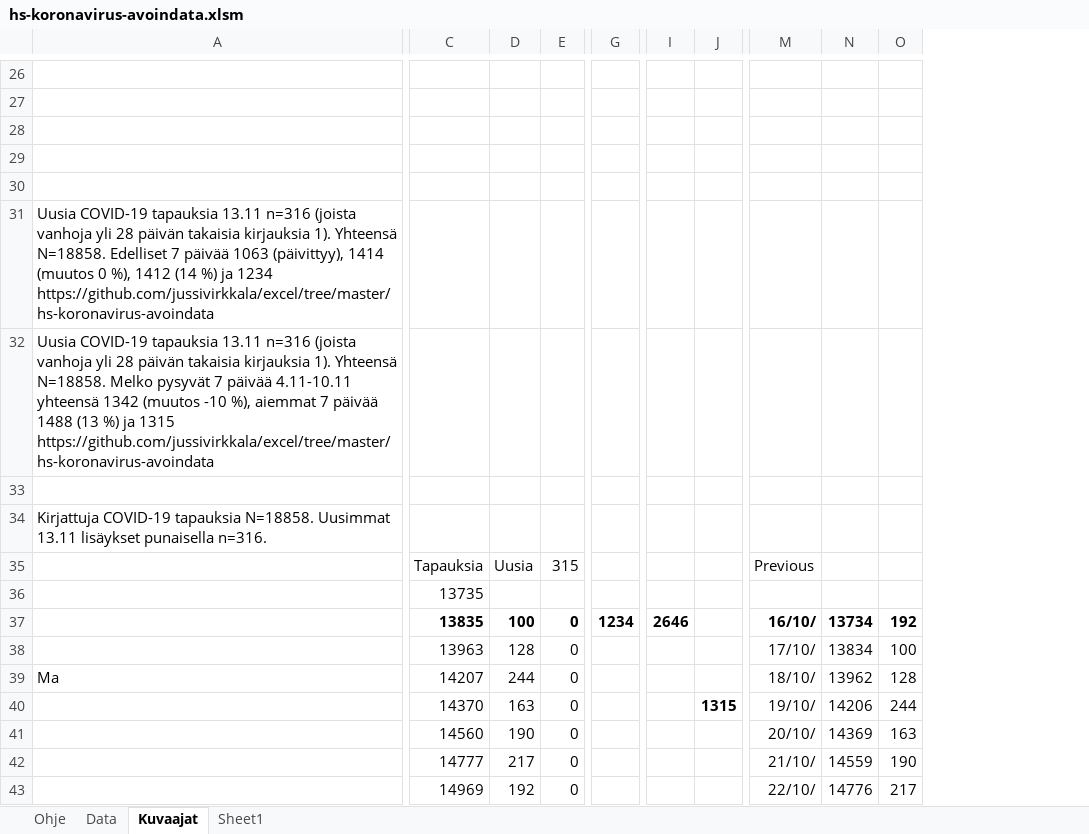
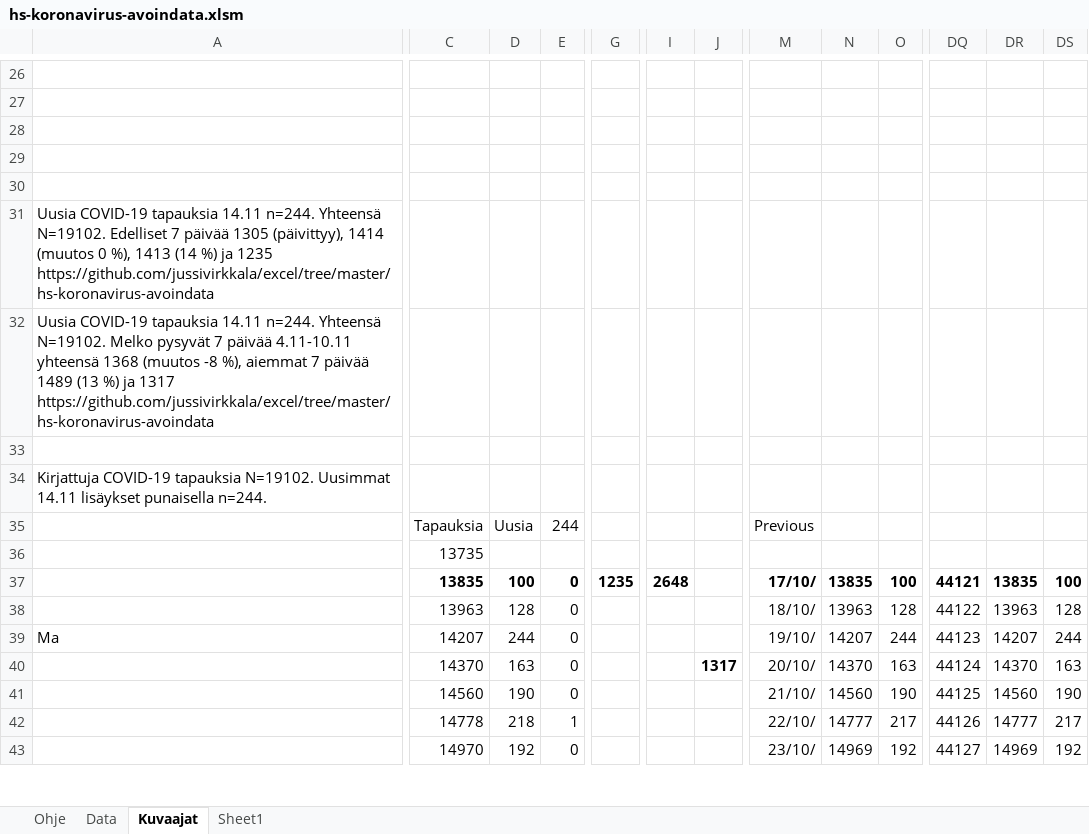
Before and after one commit to jussivirkkala/Excel, an Excel workbook: hs-koronavirus-avoindata/hs-koronavirus-avoindata.xlsm, sheet Kuvaajat, drawn as a sheet; only a part is shown, gaps mark what is left out; values as stored, in another font and other column widths than the file's, no borders; charts and pictures not drawn; removed rows and columns are numbered as before the commit, all else as after; rows hold the shown columns only; the diff covers the shown part only; the diff names each change by its address in the sheet, - before the commit and + after, or states it on an @@ line.

Commit message:
Update hs-koronavirus-avoindata.xlsm

```diff
--- a/hs-koronavirus-avoindata/hs-koronavirus-avoindata.xlsm (sheet Kuvaajat)
+++ b/hs-koronavirus-avoindata/hs-koronavirus-avoindata.xlsm (sheet Kuvaajat)
-column N, rows 37-43: 13734 | 13834 | 13962 | 14206 | 14369 | 14559 | 14776
+column N, rows 37-43: 13835 | 13963 | 14207 | 14370 | 14560 | 14777 | 14969
+column DQ, rows 37-43: 44121 | 44122 | 44123 | 44124 | 44125 | 44126 | 44127
+column DR, rows 37-43: 13835 | 13963 | 14207 | 14370 | 14560 | 14777 | 14969
+column DS, rows 37-43: 100 | 128 | 244 | 163 | 190 | 217 | 192
-row 28: (empty)
-row 31: Uusia COVID-19 tapauksia 13.11 n=316 (joista vanhoja yli 28 päivän takaisia kirjauksia 1). Yhteensä N=18858. Edelliset 7 päivää 1063 (päivittyy), 1414 (muutos 0 %), 1412 (14 %) ja 1234 https://github.com/jussivirkkala/excel/tree/master/hs-koronavirus-avoindata
-row 32: Uusia COVID-19 tapauksia 13.11 n=316 (joista vanhoja yli 28 päivän takaisia kirjauksia 1). Yhteensä N=18858. Melko pysyvät 7 päivää 4.11-10.11 yhteensä 1342 (muutos -10 %), aiemmat 7 päivää 1488 (13 %) ja 1315 https://github.com/jussivirkkala/excel/tree/master/hs-koronavirus-avoindata
-A31: Kirjattuja COVID-19 tapauksia N=18858. Uusimmat 13.11 lisäykset punaisella n=316.
+A31: Uusia COVID-19 tapauksia 14.11 n=244. Yhteensä N=19102. Edelliset 7 päivää 1305 (päivittyy), 1414 (muutos 0 %), 1413 (14 %) ja 1235 https://github.com/jussivirkkala/excel/tree/master/hs-koronavirus-avoindata
+row 32: Uusia COVID-19 tapauksia 14.11 n=244. Yhteensä N=19102. Melko pysyvät 7 päivää 4.11-10.11 yhteensä 1368 (muutos -8 %), aiemmat 7 päivää 1489 (13 %) ja 1317 https://github.com/jussivirkkala/excel/tree/master/hs-koronavirus-avoindata
+row 33: (empty)
+row 34: Kirjattuja COVID-19 tapauksia N=19102. Uusimmat 14.11 lisäykset punaisella n=244.
-E35: 315
+E35: 244
-G37: 1234
+G37: 1235
-I37: 2646
+I37: 2648
-M37: 16/10/
+M37: 17/10/
-O37: 192
+O37: 100
-M38: 17/10/
+M38: 18/10/
-O38: 100
+O38: 128
-M39: 18/10/
+M39: 19/10/
-O39: 128
+O39: 244
-J40: 1315
+J40: 1317
-M40: 19/10/
+M40: 20/10/
-O40: 244
+O40: 163
-M41: 20/10/
+M41: 21/10/
-O41: 163
+O41: 190
-C42: 14777
+C42: 14778
-D42: 217
+D42: 218
-E42: 0
+E42: 1
-M42: 21/10/
+M42: 22/10/
-O42: 190
+O42: 217
-C43: 14969
+C43: 14970
-M43: 22/10/
+M43: 23/10/
-O43: 217
+O43: 192
```
Also changed, not shown: 104 edited cells and cell formats elsewhere in this sheet, sheet Data, formulas that keep their value, charts or pictures.
